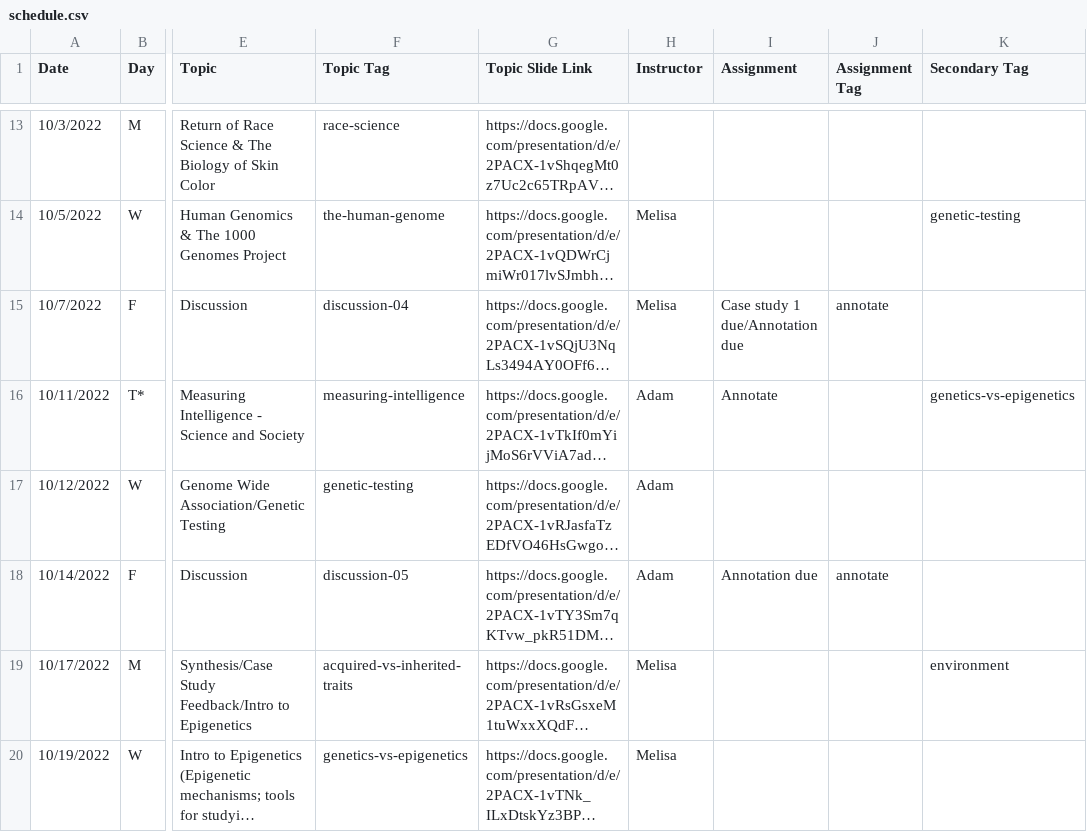
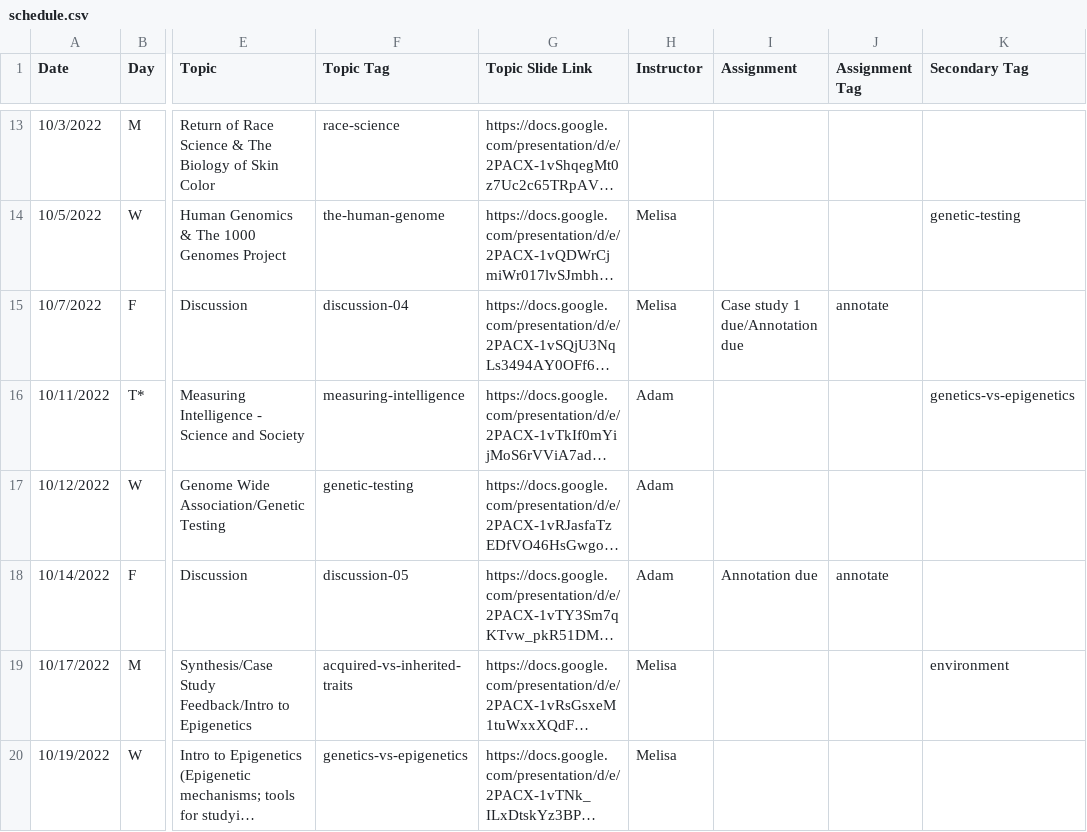
Before and after one commit to bu-bioinfo/bf510, a CSV file: _data/schedule.csv, drawn as a sheet; only a part is shown, gaps mark what is left out; long unchanged cells end in …; the diff names each change by its address in the sheet, - before the commit and + after, or states it on an @@ line.

Commit message:
Update schedule.csv

```diff
--- a/_data/schedule.csv
+++ b/_data/schedule.csv
-I16 (Assignment): Annotate
+I16 (Assignment): (empty)
```
